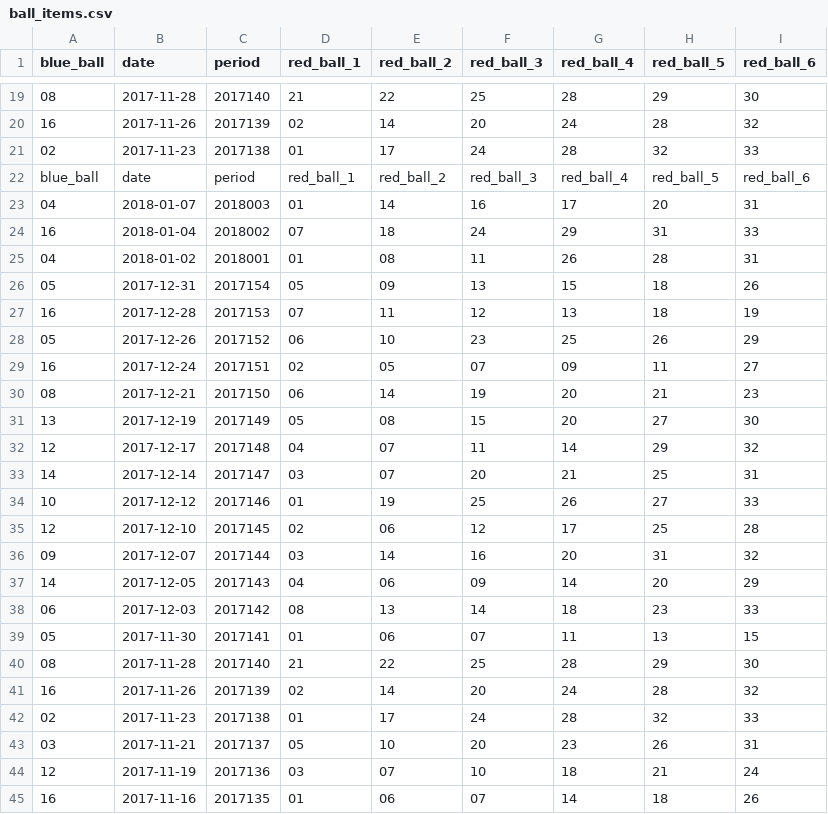
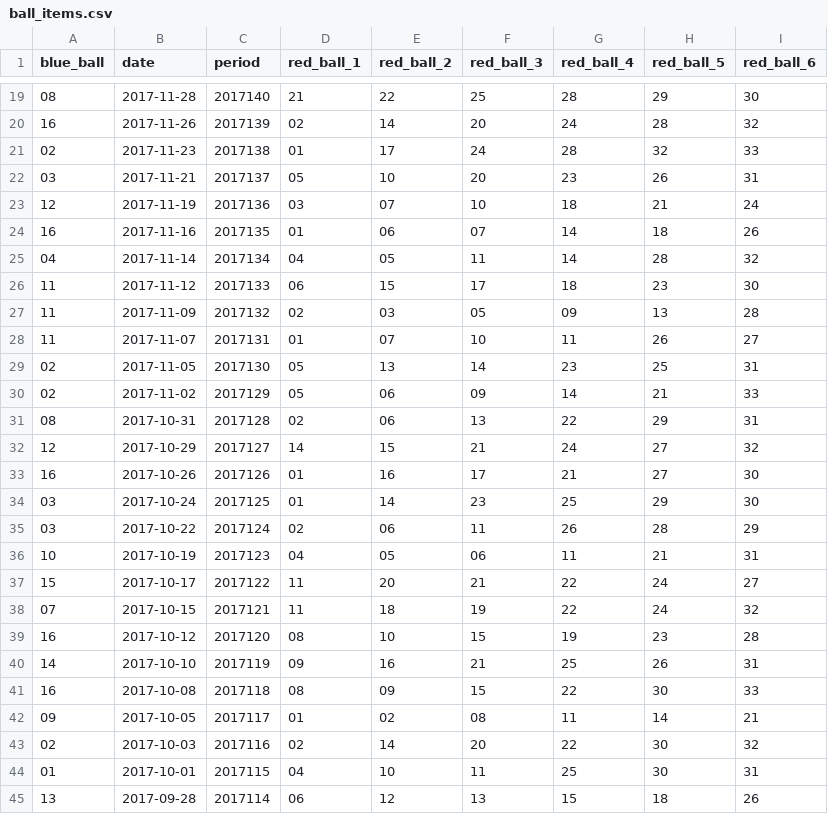
Before and after one commit to zixcon/python, a CSV file: ssq/ball_items.csv, drawn as a sheet; only a part is shown, gaps mark what is left out; the shorter side is filled out with more unchanged rows.

Commit message:
add piliang

```diff
--- a/ssq/ball_items.csv
+++ b/ssq/ball_items.csv
@@ -21,23 +21,2 @@ blue_ball,date,period,red_ball_1,red_ball_2,red_ball_3,red_ball_4,red_ball_5,red
 02,2017-11-23,2017138,01,17,24,28,32,33
-blue_ball,date,period,red_ball_1,red_ball_2,red_ball_3,red_ball_4,red_ball_5,red_ball_6
-04,2018-01-07,2018003,01,14,16,17,20,31
-16,2018-01-04,2018002,07,18,24,29,31,33
-04,2018-01-02,2018001,01,08,11,26,28,31
-05,2017-12-31,2017154,05,09,13,15,18,26
-16,2017-12-28,2017153,07,11,12,13,18,19
-05,2017-12-26,2017152,06,10,23,25,26,29
-16,2017-12-24,2017151,02,05,07,09,11,27
-08,2017-12-21,2017150,06,14,19,20,21,23
-13,2017-12-19,2017149,05,08,15,20,27,30
-12,2017-12-17,2017148,04,07,11,14,29,32
-14,2017-12-14,2017147,03,07,20,21,25,31
-10,2017-12-12,2017146,01,19,25,26,27,33
-12,2017-12-10,2017145,02,06,12,17,25,28
-09,2017-12-07,2017144,03,14,16,20,31,32
-14,2017-12-05,2017143,04,06,09,14,20,29
-06,2017-12-03,2017142,08,13,14,18,23,33
-05,2017-11-30,2017141,01,06,07,11,13,15
-08,2017-11-28,2017140,21,22,25,28,29,30
-16,2017-11-26,2017139,02,14,20,24,28,32
-02,2017-11-23,2017138,01,17,24,28,32,33
 03,2017-11-21,2017137,05,10,20,23,26,31
```
